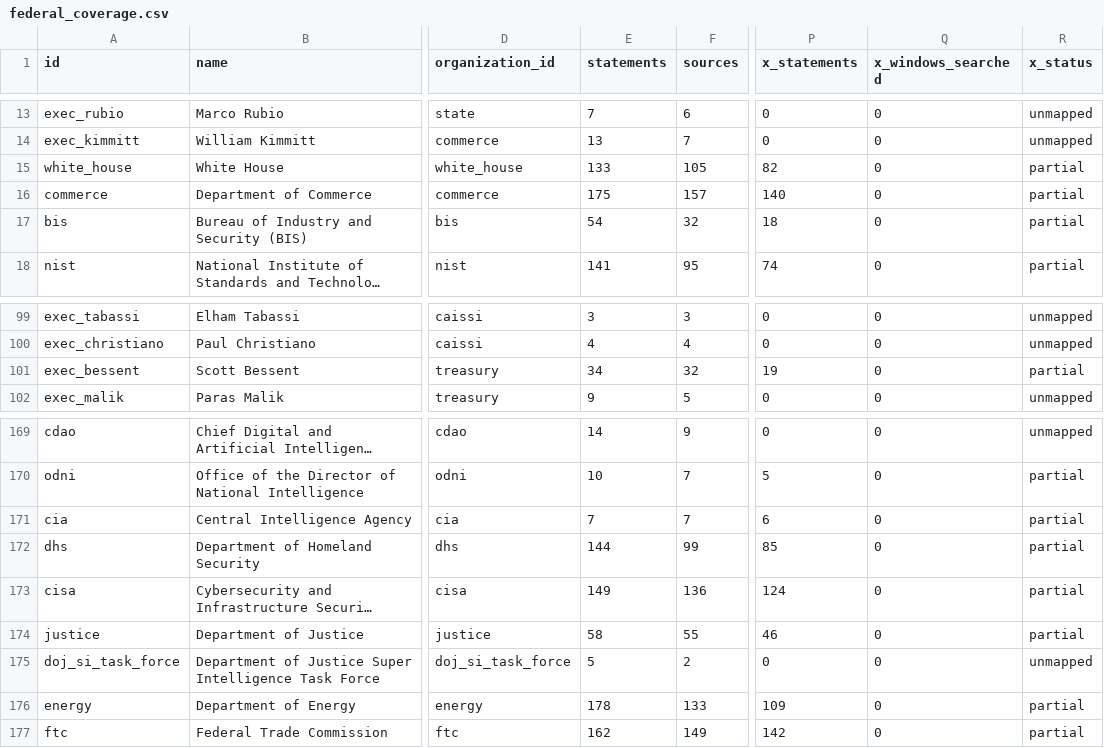
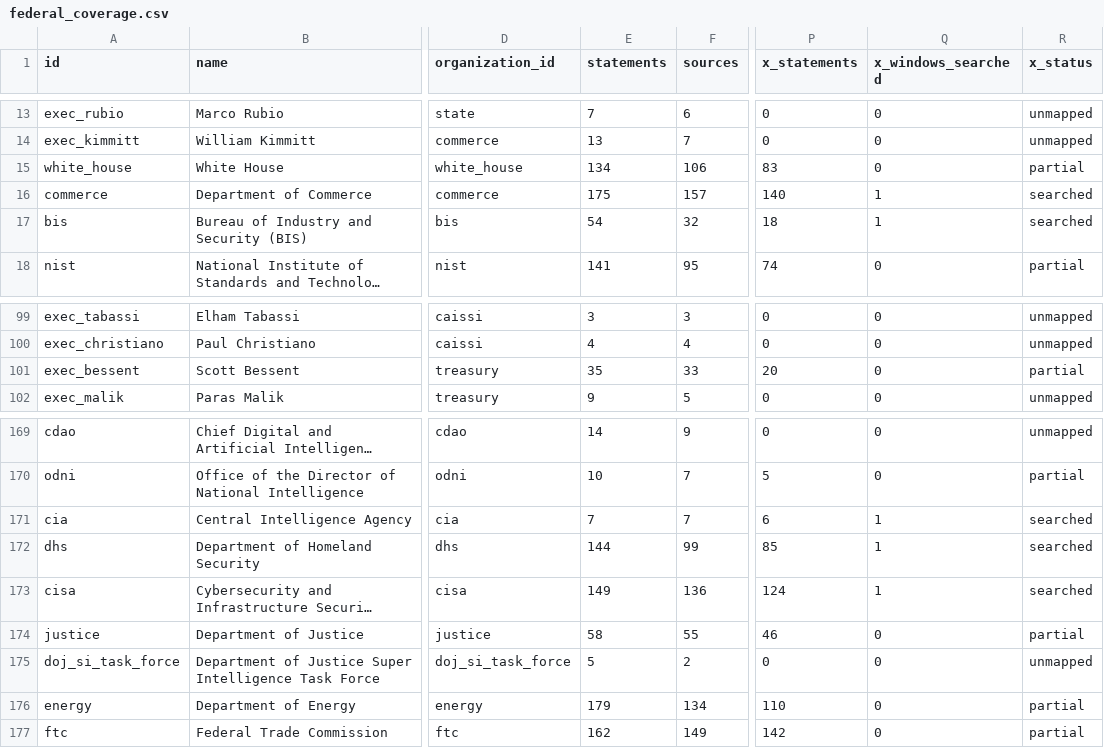
Before and after one commit to harshul-basava/what-washington-says-about-ai, a CSV file: site/data/federal_coverage.csv, drawn as a sheet; only a part is shown, gaps mark what is left out; long unchanged cells end in …; the diff names each change by its address in the sheet, - before the commit and + after, or states it on an @@ line.

```diff
--- a/site/data/federal_coverage.csv
+++ b/site/data/federal_coverage.csv
-E15 (statements): 133
+E15 (statements): 134
-F15 (sources): 105
+F15 (sources): 106
-P15 (x_statements): 82
+P15 (x_statements): 83
-Q16:Q17 (x_windows_searched): 0
+Q16:Q17 (x_windows_searched): 1
-R16:R17 (x_status): partial
+R16:R17 (x_status): searched
-E101 (statements): 34
+E101 (statements): 35
-F101 (sources): 32
+F101 (sources): 33
-P101 (x_statements): 19
+P101 (x_statements): 20
-Q171:Q173 (x_windows_searched): 0
+Q171:Q173 (x_windows_searched): 1
-R171:R173 (x_status): partial
+R171:R173 (x_status): searched
-E176 (statements): 178
+E176 (statements): 179
-F176 (sources): 133
+F176 (sources): 134
-P176 (x_statements): 109
+P176 (x_statements): 110
```
Also changed, not shown: 14 other files.
